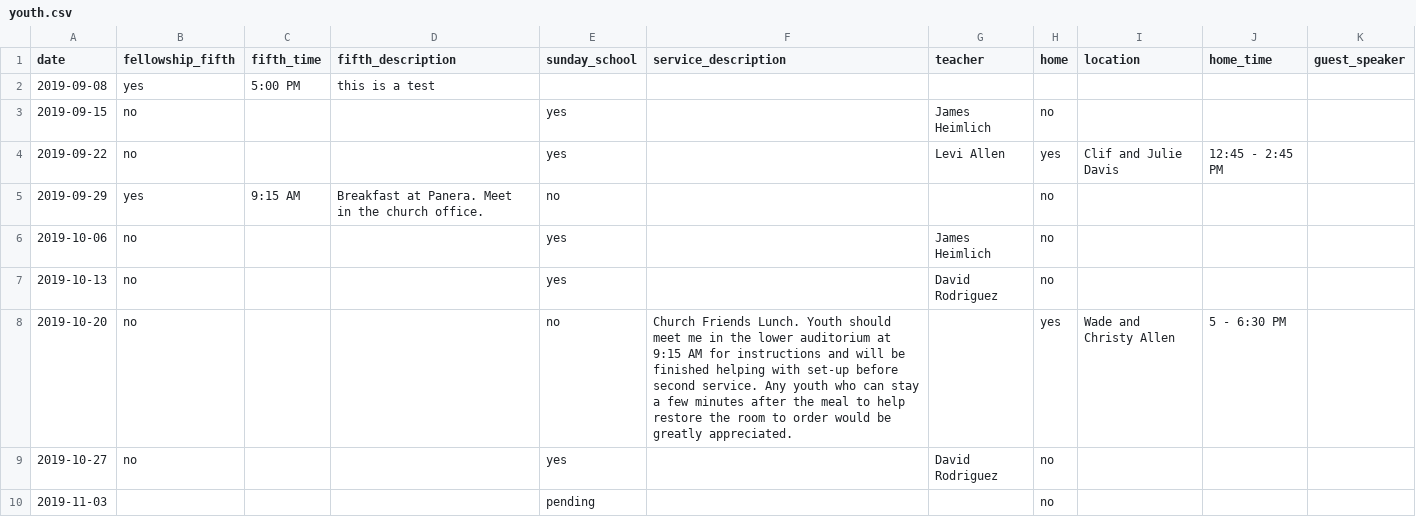
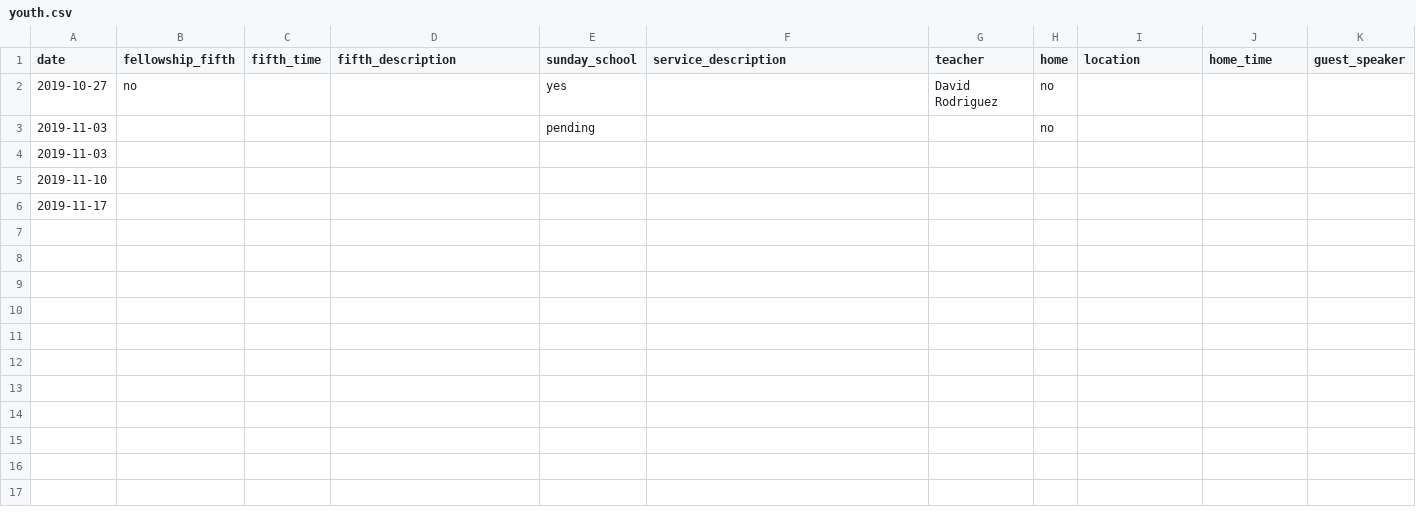
Before and after one commit to wadeallen/fbcmuncie_2018, a CSV file: _data/youth.csv, drawn as a sheet; removed rows and columns are numbered as before the commit, all else as after; the diff names each change by its address in the sheet, - before the commit and + after, or states it on an @@ line.

```diff
--- a/_data/youth.csv
+++ b/_data/youth.csv
-row 2: 2019-09-08 | yes | 5:00 PM | this is a test
-row 3: 2019-09-15 | no |  |  | yes |  | James Heimlich | no
-row 4: 2019-09-22 | no |  |  | yes |  | Levi Allen | yes | Clif and Julie Davis | 12:45 - 2:45 PM
-row 5: 2019-09-29 | yes | 9:15 AM | Breakfast at Panera. Meet in the church office. | no |  |  | no
-row 6: 2019-10-06 | no |  |  | yes |  | James Heimlich | no
-row 7: 2019-10-13 | no |  |  | yes |  | David Rodriguez | no
-row 8: 2019-10-20 | no |  |  | no | Church Friends Lunch. Youth should meet me in the lower auditorium at 9:15 AM for instructions and will be finished helping with set-up before second service. Any youth who can stay a few minutes after the meal to help restore the room to order would be greatly appreciated. |  | yes | Wade and Christy Allen | 5 - 6:30 PM
+row 4: 2019-11-03
+row 5: 2019-11-10
+row 6: 2019-11-17
```
Also changed, not shown: 11 other files.
